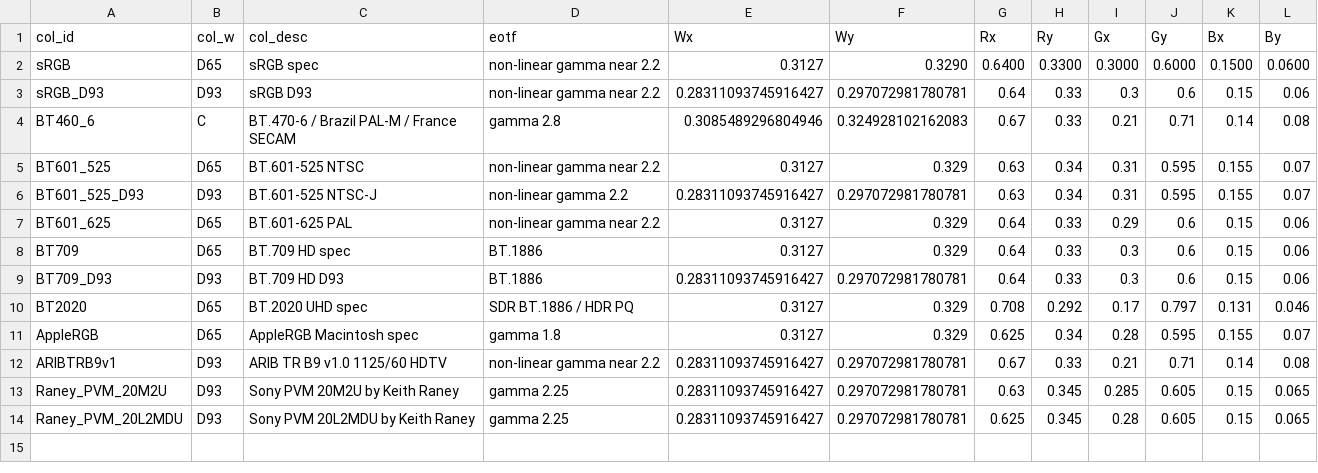
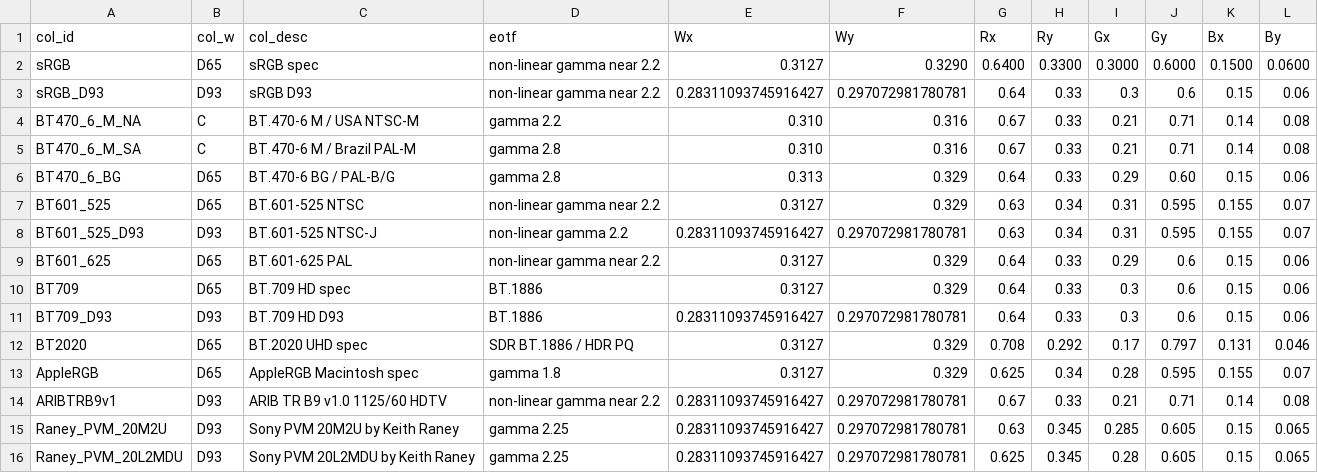
Before and after one commit to danmons/colour_matrix_adaptations, a CSV file: csv/inputs.csv, drawn as a sheet.

Commit message:
rename incorrect bt460 to bt470, add in values for bt470-6 variants

```diff
--- a/csv/inputs.csv
+++ b/csv/inputs.csv
@@ -3,3 +3,5 @@ sRGB,D65,sRGB spec,non-linear gamma near 2.2,0.3127,0.3290,0.6400,0.3300,0.3000,
 sRGB_D93,D93,sRGB D93,non-linear gamma near 2.2,0.28311093745916427,0.297072981780781,0.64,0.33,0.3,0.6,0.15,0.06
-BT460_6,C,BT.470-6 / Brazil PAL-M / France SECAM,gamma 2.8,0.3085489296804946,0.324928102162083,0.67,0.33,0.21,0.71,0.14,0.08
+BT470_6_M_NA,C,BT.470-6 M / USA NTSC-M,gamma 2.2,0.310,0.316,0.67,0.33,0.21,0.71,0.14,0.08
+BT470_6_M_SA,C,BT.470-6 M / Brazil PAL-M,gamma 2.8,0.310,0.316,0.67,0.33,0.21,0.71,0.14,0.08
+BT470_6_BG,D65,BT.470-6 BG / PAL-B/G,gamma 2.8,0.313,0.329,0.64,0.33,0.29,0.60,0.15,0.06
 BT601_525,D65,BT.601-525 NTSC,non-linear gamma near 2.2,0.3127,0.329,0.63,0.34,0.31,0.595,0.155,0.07
```
